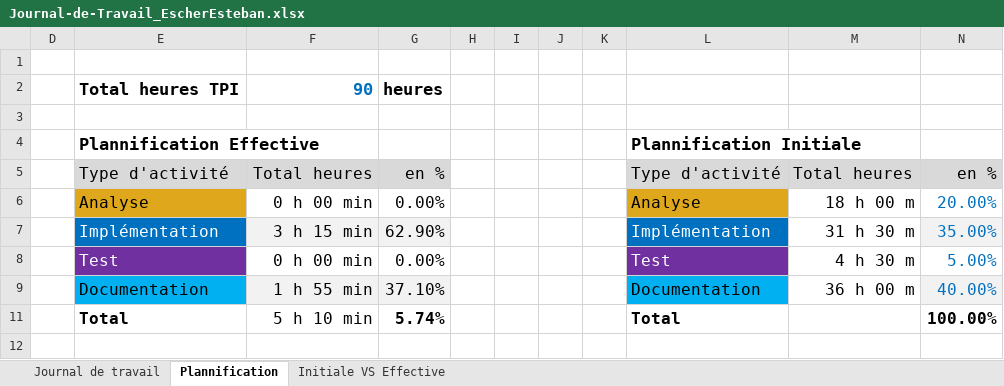
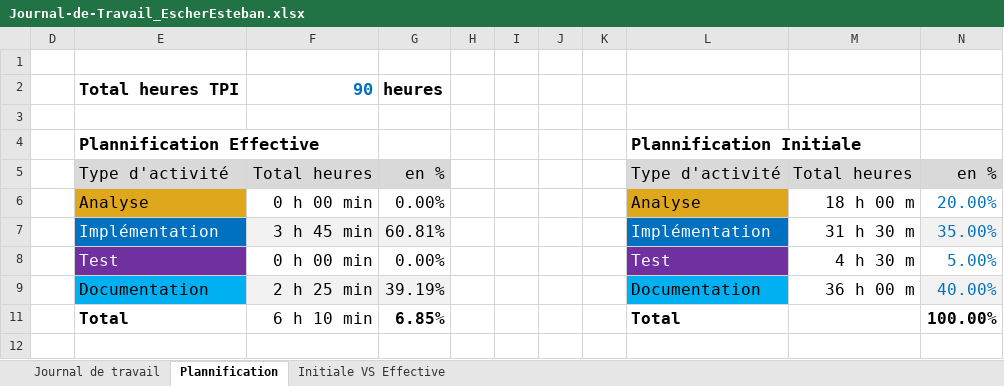
Before and after one commit to EsteEscher/I114_Proj, an Excel workbook: Doc/Journal-de-Travail_EscherEsteban.xlsx, sheet Plannification, drawn as a sheet; values as stored, in another font and other column widths than the file's, no borders; charts and pictures not drawn; the diff names each change by its address in the sheet, - before the commit and + after, or states it on an @@ line.

```diff
--- a/Doc/Journal-de-Travail_EscherEsteban.xlsx (sheet Plannification)
+++ b/Doc/Journal-de-Travail_EscherEsteban.xlsx (sheet Plannification)
-F7: 3 h 15 min
+F7: 3 h 45 min
-G7: 62.90%
+G7: 60.81%
-F9: 1 h 55 min
+F9: 2 h 25 min
-G9: 37.10%
+G9: 39.19%
-F11: 5 h 10 min
+F11: 6 h 10 min
-G11: 5.74%
+G11: 6.85%
```
Also changed, not shown: sheet Journal de travail, hidden cells, charts or pictures, 8 other files.
